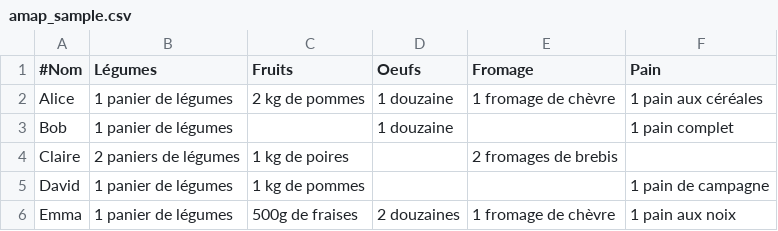
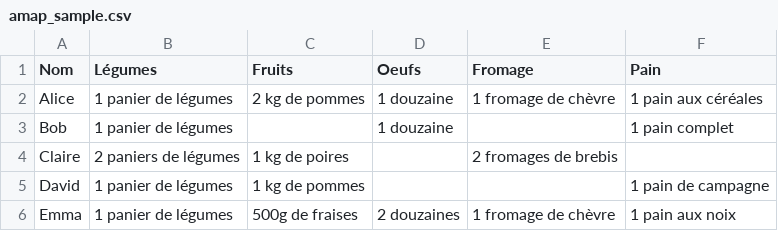
Before and after one commit to fbouchez/amap, a CSV file: app/src/main/assets/amap_sample.csv, drawn as a sheet.

Commit message:
Fix: column headers displayed alongside values, Compose state refresh, validate confirmation, re-import button

```diff
--- a/app/src/main/assets/amap_sample.csv
+++ b/app/src/main/assets/amap_sample.csv
@@ -1,2 +1,2 @@
-#Nom;Légumes;Fruits;Oeufs;Fromage;Pain
+Nom;Légumes;Fruits;Oeufs;Fromage;Pain
 Alice;1 panier de légumes;2 kg de pommes;1 douzaine;1 fromage de chèvre;1 pain aux céréales
```
Also changed, not shown: 6 other files.
